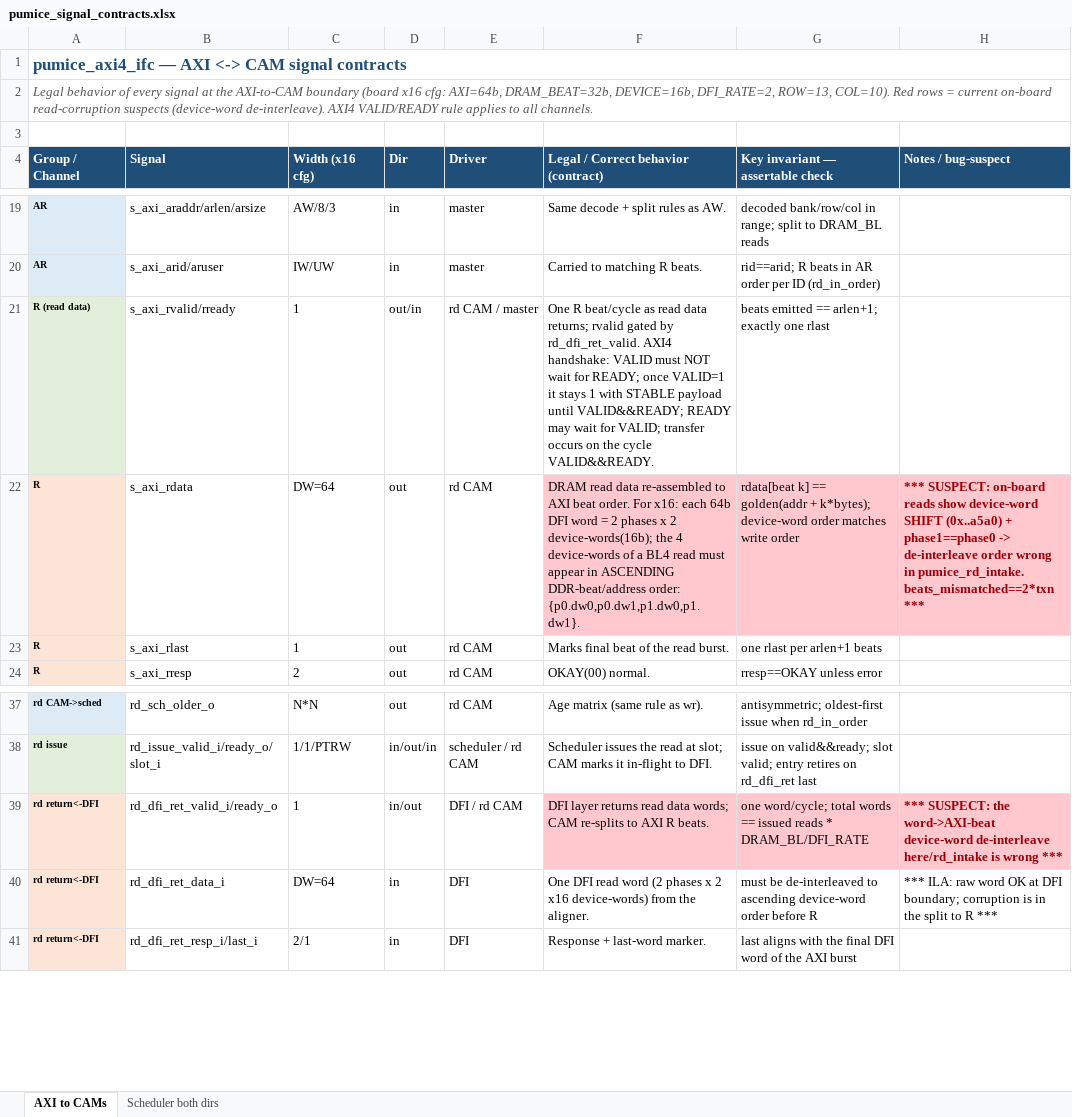
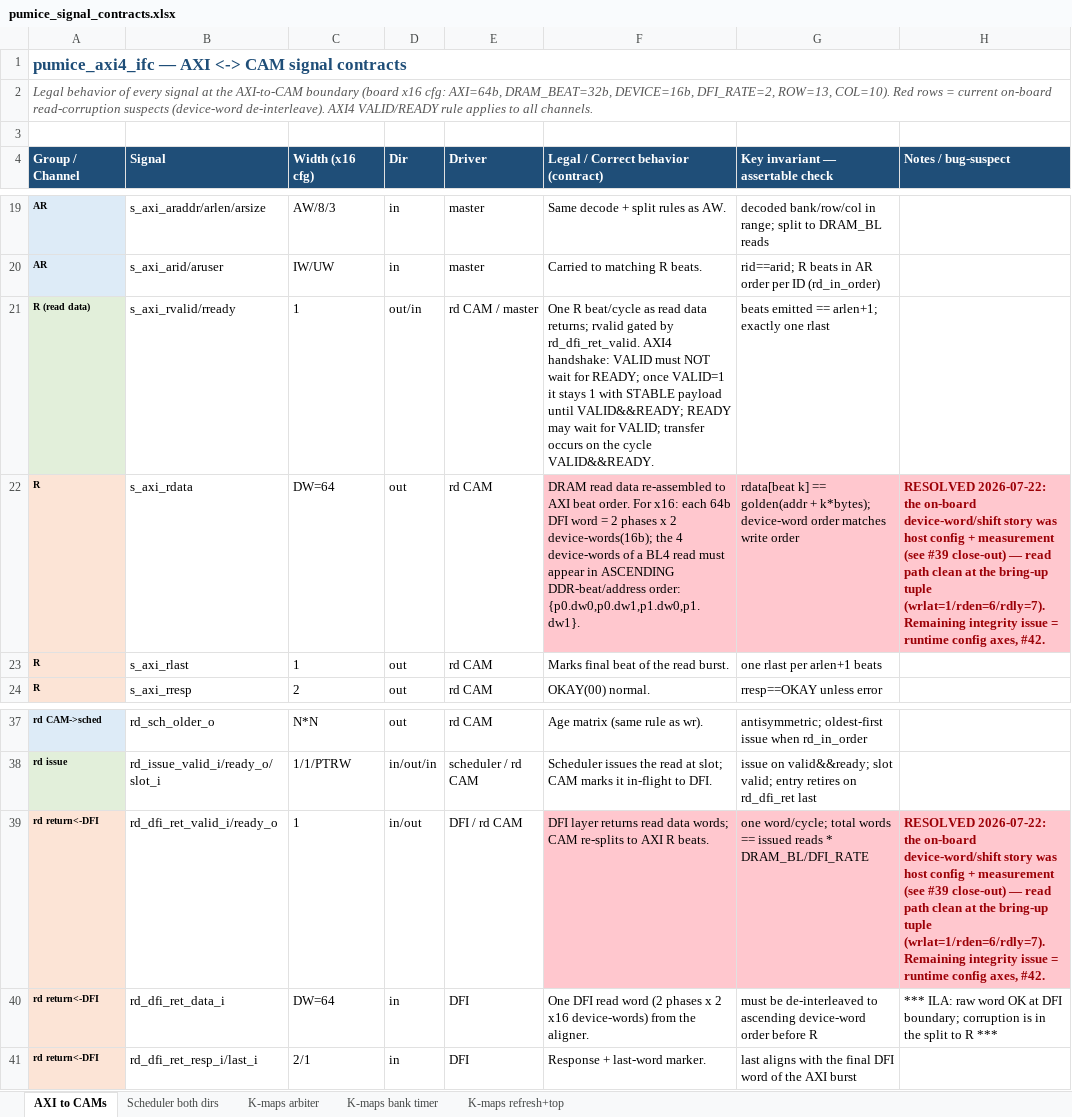
Before and after one commit to sean-galloway/RTLDesignSherpa, an Excel workbook: projects/components/memory-controllers/pumice-ddr2-lpddr2/docs/pumice_signal_contracts.xlsx, sheet AXI to CAMs, drawn as a sheet; only a part is shown, gaps mark what is left out; values as stored, in another font and other column widths than the file's, no borders; the diff names each change by its address in the sheet, - before the commit and + after, or states it on an @@ line.

```diff
--- a/projects/components/memory-controllers/pumice-ddr2-lpddr2/docs/pumice_signal_contracts.xlsx (sheet AXI to CAMs)
+++ b/projects/components/memory-controllers/pumice-ddr2-lpddr2/docs/pumice_signal_contracts.xlsx (sheet AXI to CAMs)
+sheet tab: K-maps arbiter
+sheet tab: K-maps bank timer
+sheet tab: K-maps refresh+top
-H22 (Notes / bug-suspect): *** SUSPECT: on-board reads show device-word SHIFT (0x..a5a0) + phase1==phase0 -> de-interleave order wrong in pumice_rd_intake. beats_mismatched==2*txn ***
+H22 (Notes / bug-suspect): RESOLVED 2026-07-22: the on-board device-word/shift story was host config + measurement (see #39 close-out) — read path clean at the bring-up tuple (wrlat=1/rden=6/rdly=7). Remaining integrity issue = runtime config axes, #42.
-H39 (Notes / bug-suspect): *** SUSPECT: the word->AXI-beat device-word de-interleave here/rd_intake is wrong ***
+H39 (Notes / bug-suspect): RESOLVED 2026-07-22: the on-board device-word/shift story was host config + measurement (see #39 close-out) — read path clean at the bring-up tuple (wrlat=1/rden=6/rdly=7). Remaining integrity issue = runtime config axes, #42.
```
Also changed, not shown: sheet Scheduler both dirs, 1 other file.
